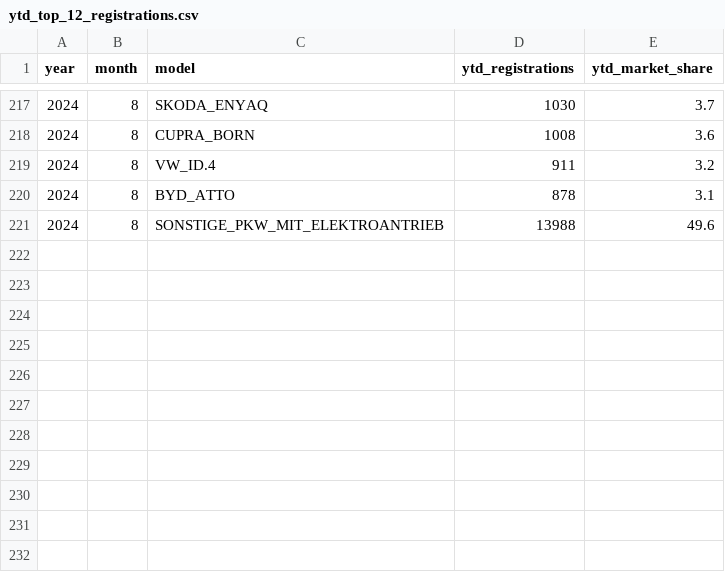
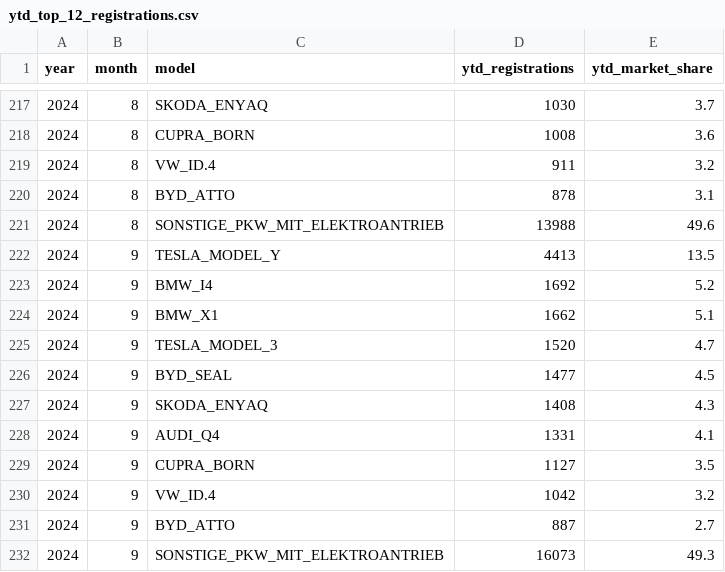
Before and after one commit to firedevs-team/tesla-extractors, a CSV file: data/extractor/car_registrations/austria/data/statistik_total/ytd_top_12_registrations.csv, drawn as a sheet; only a part is shown, gaps mark what is left out.

Commit message:
feature(extractors): added austria data

```diff
--- a/data/extractor/car_registrations/austria/data/statistik_total/ytd_top_12_registrations.csv
+++ b/data/extractor/car_registrations/austria/data/statistik_total/ytd_top_12_registrations.csv
@@ -221 +221,12 @@
 2024,8,"SONSTIGE_PKW_MIT_ELEKTROANTRIEB",13988,49.6
+2024,9,"TESLA_MODEL_Y",4413,13.5
+2024,9,"BMW_I4",1692,5.2
+2024,9,"BMW_X1",1662,5.1
+2024,9,"TESLA_MODEL_3",1520,4.7
+2024,9,"BYD_SEAL",1477,4.5
+2024,9,"SKODA_ENYAQ",1408,4.3
+2024,9,"AUDI_Q4",1331,4.1
+2024,9,"CUPRA_BORN",1127,3.5
+2024,9,"VW_ID.4",1042,3.2
+2024,9,"BYD_ATTO",887,2.7
+2024,9,"SONSTIGE_PKW_MIT_ELEKTROANTRIEB",16073,49.3
```
Also changed, not shown: 1 other file.
